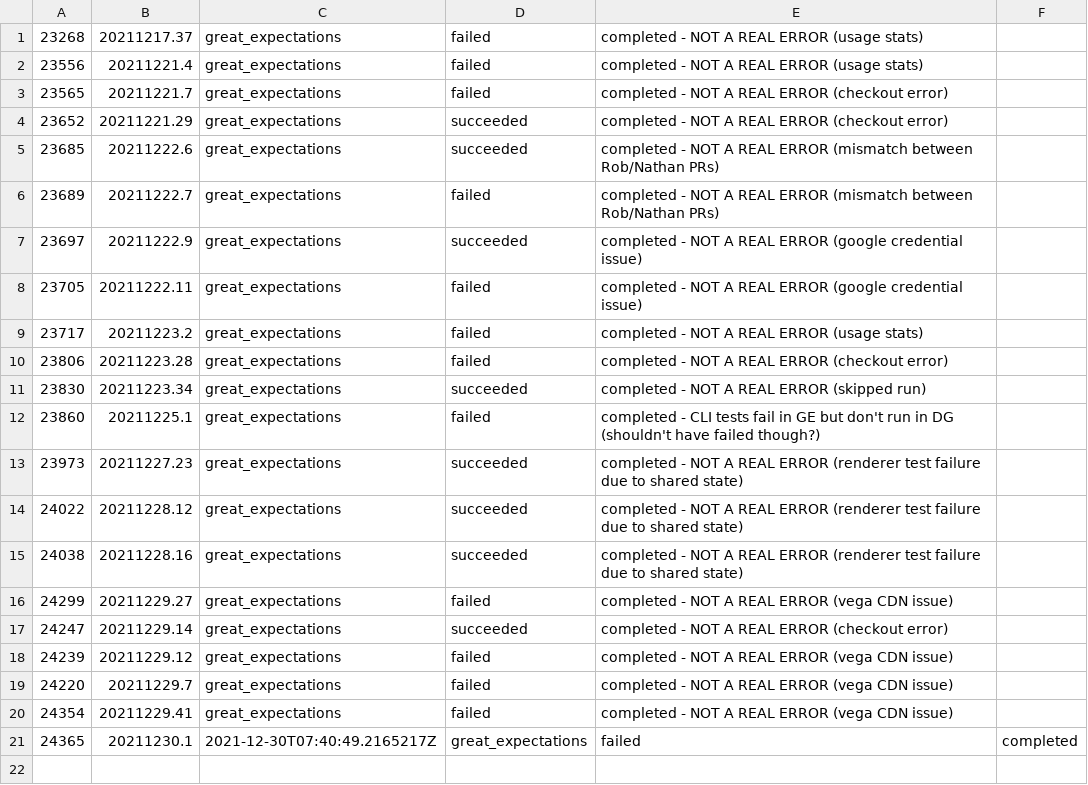
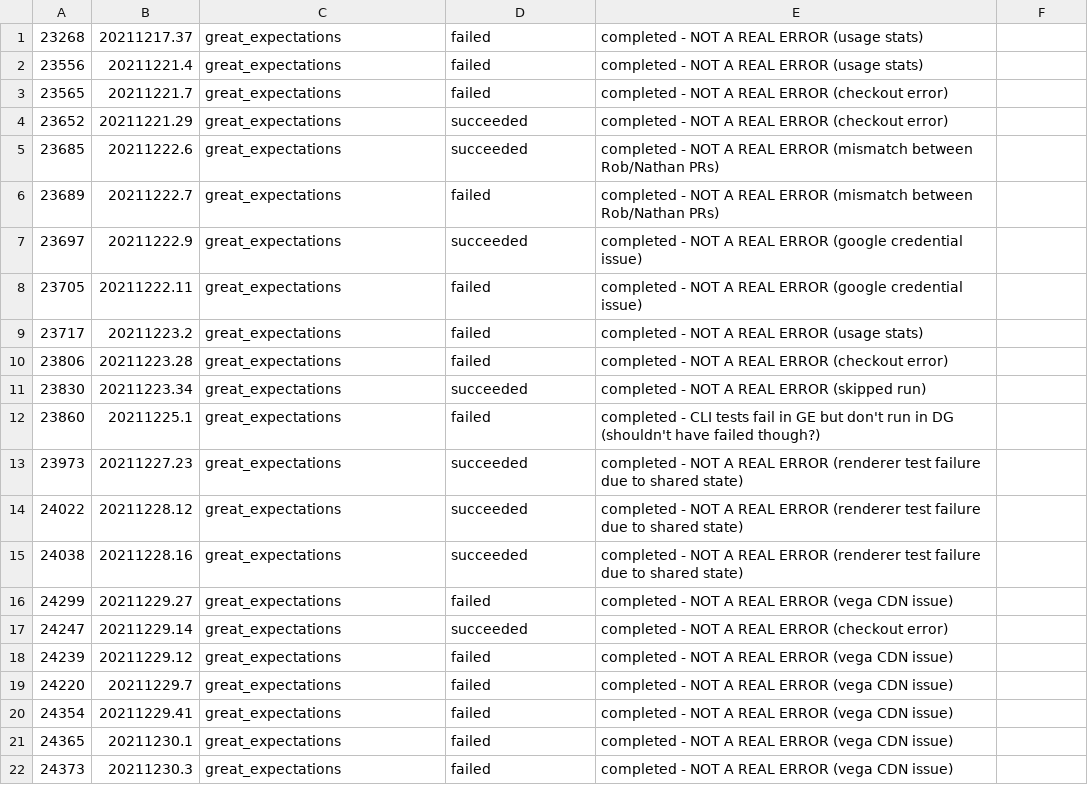
Before and after one commit to greatexpectationslabs/dgtest, a CSV file: analysis/deviations.csv, drawn as a sheet.

```diff
--- a/analysis/deviations.csv
+++ b/analysis/deviations.csv
@@ -20,2 +20,3 @@
 24354, 20211229.41, great_expectations, failed, completed      - NOT A REAL ERROR (vega CDN issue)
-24365, 20211230.1, 2021-12-30T07:40:49.2165217Z, great_expectations, failed, completed
+24365, 20211230.1, great_expectations, failed, completed       - NOT A REAL ERROR (vega CDN issue)
+24373, 20211230.3,  great_expectations, failed, completed      - NOT A REAL ERROR (vega CDN issue)
```
Also changed, not shown: analysis/azure_runs.csv, 1 other file.
